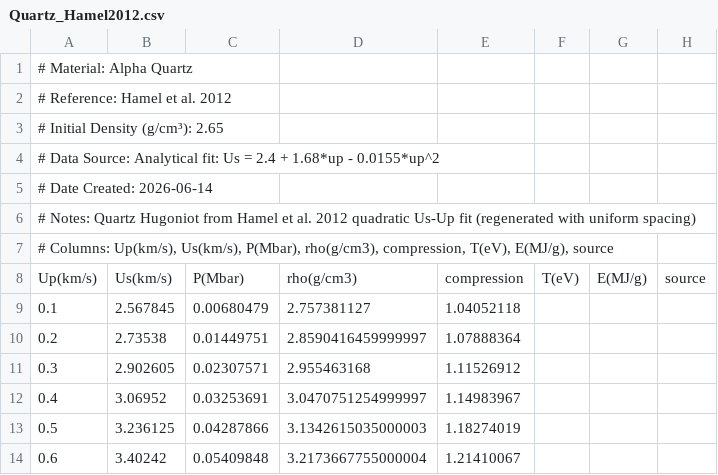
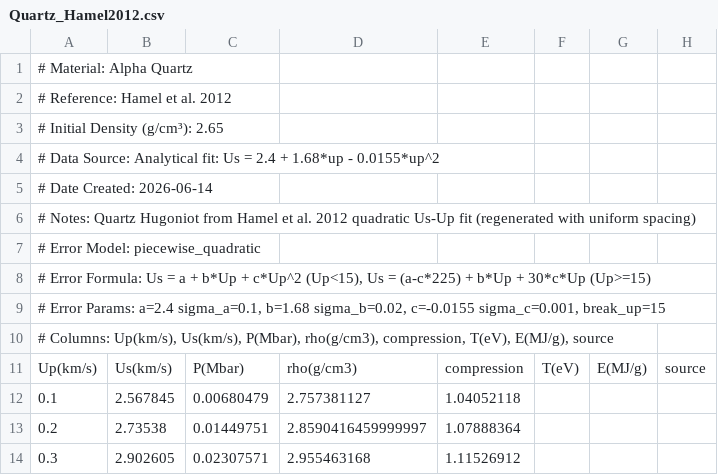
Before and after one commit to boxu-pku/IM_tool, a CSV file: im_app/standard_library/materials/Quartz_Hamel2012.csv, drawn as a sheet; only a part is shown; the shorter side is filled out with more unchanged rows.

Commit message:
feat: full error propagation pipeline for Hugoniot uncertainty
Phase 0 — Data format:
- Add # Error Model / Error Formula / Error Params metadata headers
- Document format extension in FORMAT_SPECIFICATION.md (v1.1)
- Al_Celliers2005: linear fit Us = a0 + a1*(up-beta) with sigma
- Quartz_Hamel2012: piecewise-quadratic fit Us = a+b*Up+c*Up^2 with sigma

Phase 1 — Core data extension:
- MaterialData: add p_err, us_err, fit_params attributes
- data_loader: add _parse_error_metadata, compute_material_error_bands
- All loaders return (DataFrame, fit_params) tuple
- material_panel: compute error bands on material load

Phase 2 — Error propagation engine (new error_propagation.py):
- intersection_error_propagation: linear-approx sigma_up/sigma_p
- reflect_error_propagation: sigma_up_r = 2*sigma_center
- reverse_match_error_propagation: finite-difference sensitivity
- Fix: _interp_err_at_up sort before np.interp (descending arrays)
- Fix: _estimate_slope use abs() for window (descending arrays)

Phase 3 — Physics layer integration:
- Intersection dataclass: add up_err, p_err, compression_err
- recompute_ix: compute errors during auto-refresh
- _resolve_curve_data: return (up, p, p_err) triple
- reflect_error_propagation in add_reflected
- reverse match error in _on_reverse_match
- Auto-refresh re- computes errors for reflected curves and intersections

Phase 4 — Visualization:
- Hugoniot error bands via fill_between (alpha=0.12, no legend entry)
- Intersection error bars via errorbar (xerr=up_err, yerr=p_err)
- show_ix_errorbars toggle (default True) in intersection panel

Phase 5 — UI:
- Intersection table: 6→8 columns, add Up err / P err columns
- Status bar shows ± values on selection
- Load workflow: compute errors for all loaded intersections

Bug fixes:
- _interp_err_at_up: sort before np.interp (handles reflected curves)
- _estimate_slope: abs() window (handles descending arrays)
- Error band legend entries removed (no ±1sigma in legend)

```diff
--- a/im_app/standard_library/materials/Quartz_Hamel2012.csv
+++ b/im_app/standard_library/materials/Quartz_Hamel2012.csv
@@ -6,2 +6,5 @@
 # Notes: Quartz Hugoniot from Hamel et al. 2012 quadratic Us-Up fit (regenerated with uniform spacing)
+# Error Model: piecewise_quadratic
+# Error Formula: Us = a + b*Up + c*Up^2 (Up<15), Us = (a-c*225) + b*Up + 30*c*Up (Up>=15)
+# Error Params: a=2.4 sigma_a=0.1, b=1.68 sigma_b=0.02, c=-0.0155 sigma_c=0.001, break_up=15
 # Columns: Up(km/s), Us(km/s), P(Mbar), rho(g/cm3), compression, T(eV), E(MJ/g), source
```
Also changed, not shown: im_app/standard_library/materials/Al_Celliers2005.csv, 11 other files.
